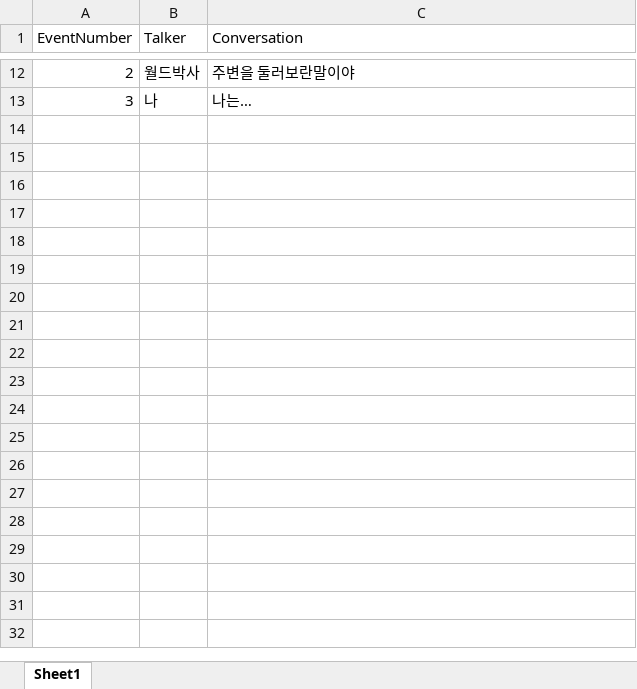
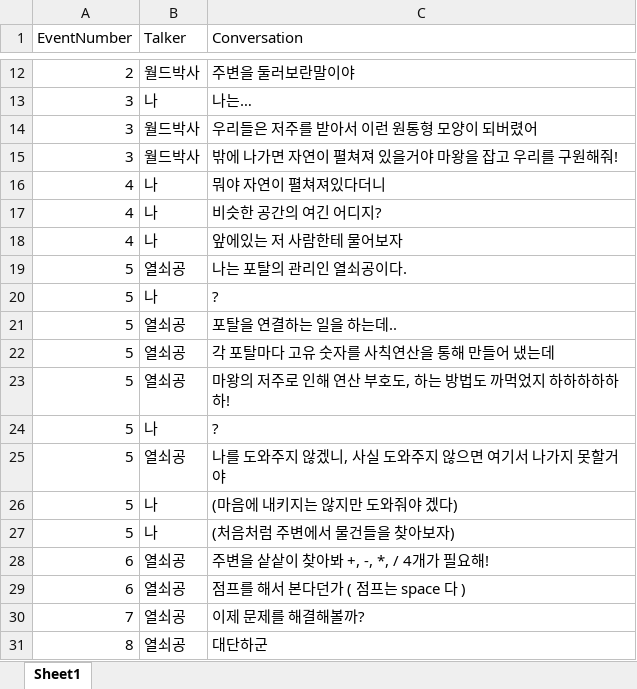
Before and after one commit to sjmjys954646/Capstone2_game, an Excel workbook: Assets/Resources/textdatasheet.xlsx, sheet Sheet1, drawn as a sheet; only a part is shown, gaps mark what is left out; values as stored, in another font and other column widths than the file's, no borders; the diff names each change by its address in the sheet, - before the commit and + after, or states it on an @@ line.

```diff
--- a/Assets/Resources/textdatasheet.xlsx (sheet Sheet1)
+++ b/Assets/Resources/textdatasheet.xlsx (sheet Sheet1)
+row 14: 3 | 월드박사 | 우리들은 저주를 받아서 이런 원통형 모양이 되버렸어
+row 15: 3 | 월드박사 | 밖에 나가면 자연이 펼쳐져 있을거야 마왕을 잡고 우리를 구원해줘!
+row 16: 4 | 나 | 뭐야 자연이 펼쳐져있다더니
+row 17: 4 | 나 | 비슷한 공간의 여긴 어디지?
+row 18: 4 | 나 | 앞에있는 저 사람한테 물어보자
+row 19: 5 | 열쇠공 | 나는 포탈의 관리인 열쇠공이다.
+row 20: 5 | 나 | ?
+row 21: 5 | 열쇠공 | 포탈을 연결하는 일을 하는데..
+row 22: 5 | 열쇠공 | 각 포탈마다 고유 숫자를 사칙연산을 통해 만들어 냈는데
+row 23: 5 | 열쇠공 | 마왕의 저주로 인해 연산 부호도, 하는 방법도 까먹었지 하하하하하하!
+row 24: 5 | 나 | ?
+row 25: 5 | 열쇠공 | 나를 도와주지 않겠니, 사실 도와주지 않으면 여기서 나가지 못할거야
+row 26: 5 | 나 | (마음에 내키지는 않지만 도와줘야 겠다)
+row 27: 5 | 나 | (처음처럼 주변에서 물건들을 찾아보자)
+row 28: 6 | 열쇠공 | 주변을 샅샅이 찾아봐 +, -, *, / 4개가 필요해!
+row 29: 6 | 열쇠공 | 점프를 해서 본다던가 ( 점프는 space 다 )
+row 30: 7 | 열쇠공 | 이제 문제를 해결해볼까?
+row 31: 8 | 열쇠공 | 대단하군
```
Also changed, not shown: Assets/Resources/itemdatasheet.xlsx, 38 other files.
